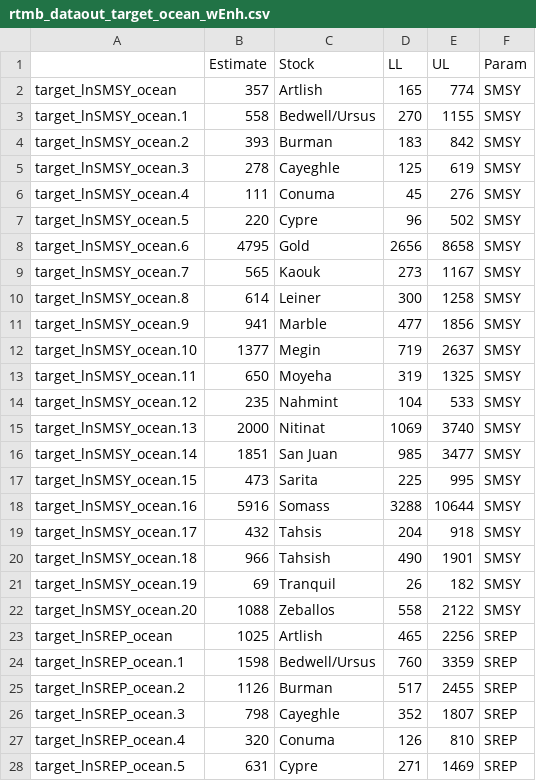
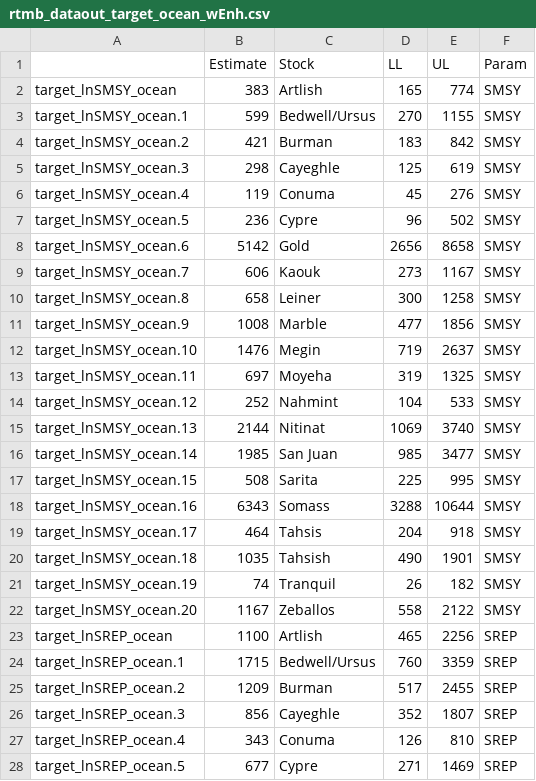
Before and after one commit to Pacific-salmon-assess/iwam-package, a CSV file: DataOut/rtmb_dataout_target_ocean_wEnh.csv, drawn as a sheet; only a part is shown; the diff covers the shown part only.

Commit message:
Updates for RTMB Models
CODE
Get_LRP_bs.R: Minor comment.
helperFunctions.R: MAJOR changes to PredInt function to predict() instead of as a manual sum of squares equation in order to avoid the NA result error where sumXYErr would be a negative value. REQUEST REVIEWAL/DOUBLECHECK. PredInt is responsible for creating the prediction intervals for bootstrapped values.
IWAM_comparisontesting.R: Removed lines. No effective changes.
IWAM_model.R: Added ability to change static priors via new term static_nusigma within function parameters. Minor and many comment changes and spacing for reading. Added ability to save logSigmaA to globale environment for checking.
IWAMrtmb_model.R: Minor comment changes.
IWAMsmax_RTMB_model.R: Minor comment changes.
IWAMsrep_RTMB_model.R: Minor comment additions from checking whether it runs and produces benchmarks. Added tmbstan code for running MCMC.
Liermann_RTMB_model.R: Added a new RTMB model dedicated for exactly replicating the Liermann 2011 model. The different from IWAMsrep_RTMB_model is the setup of the pars and references to them within the TMB function.
LoopedIWAMruns.R: Added script file for testing multiple distributions with several runs of the IWAM model. Not currently a looped script. Best used for point-wise comparisons of final benchmark estimates for different penalties.
PenaltyPlots.R: Changed axis and refined presented lines for the sigma in watershed area regression plots.
IWAM_Liermann.cpp: Commented out Penal terms for changing priors. And commented out Second normal penalty and Static inputs for sigma delta and sigma nu.
IWAM_static.cpp: Added a new file with the Liermann model but without the ability to change priors - this is for preset penalties.

DATAOUT
rtmb_dataout_target_ocean_wEnh.csv: New run outputs.

```diff
--- a/DataOut/rtmb_dataout_target_ocean_wEnh.csv
+++ b/DataOut/rtmb_dataout_target_ocean_wEnh.csv
@@ -1,28 +1,28 @@
 "","Estimate","Stock","LL","UL","Param"
-"target_lnSMSY_ocean",357,"Artlish",165,774,"SMSY"
-"target_lnSMSY_ocean.1",558,"Bedwell/Ursus",270,1155,"SMSY"
-"target_lnSMSY_ocean.2",393,"Burman",183,842,"SMSY"
-"target_lnSMSY_ocean.3",278,"Cayeghle",125,619,"SMSY"
-"target_lnSMSY_ocean.4",111,"Conuma",45,276,"SMSY"
-"target_lnSMSY_ocean.5",220,"Cypre",96,502,"SMSY"
-"target_lnSMSY_ocean.6",4795,"Gold",2656,8658,"SMSY"
-"target_lnSMSY_ocean.7",565,"Kaouk",273,1167,"SMSY"
-"target_lnSMSY_ocean.8",614,"Leiner",300,1258,"SMSY"
-"target_lnSMSY_ocean.9",941,"Marble",477,1856,"SMSY"
-"target_lnSMSY_ocean.10",1377,"Megin",719,2637,"SMSY"
-"target_lnSMSY_ocean.11",650,"Moyeha",319,1325,"SMSY"
-"target_lnSMSY_ocean.12",235,"Nahmint",104,533,"SMSY"
-"target_lnSMSY_ocean.13",2000,"Nitinat",1069,3740,"SMSY"
-"target_lnSMSY_ocean.14",1851,"San Juan",985,3477,"SMSY"
-"target_lnSMSY_ocean.15",473,"Sarita",225,995,"SMSY"
-"target_lnSMSY_ocean.16",5916,"Somass",3288,10644,"SMSY"
-"target_lnSMSY_ocean.17",432,"Tahsis",204,918,"SMSY"
-"target_lnSMSY_ocean.18",966,"Tahsish",490,1901,"SMSY"
-"target_lnSMSY_ocean.19",69,"Tranquil",26,182,"SMSY"
-"target_lnSMSY_ocean.20",1088,"Zeballos",558,2122,"SMSY"
-"target_lnSREP_ocean",1025,"Artlish",465,2256,"SREP"
-"target_lnSREP_ocean.1",1598,"Bedwell/Ursus",760,3359,"SREP"
-"target_lnSREP_ocean.2",1126,"Burman",517,2455,"SREP"
-"target_lnSREP_ocean.3",798,"Cayeghle",352,1807,"SREP"
-"target_lnSREP_ocean.4",320,"Conuma",126,810,"SREP"
-"target_lnSREP_ocean.5",631,"Cypre",271,1469,"SREP"
+"target_lnSMSY_ocean",383,"Artlish",165,774,"SMSY"
+"target_lnSMSY_ocean.1",599,"Bedwell/Ursus",270,1155,"SMSY"
+"target_lnSMSY_ocean.2",421,"Burman",183,842,"SMSY"
+"target_lnSMSY_ocean.3",298,"Cayeghle",125,619,"SMSY"
+"target_lnSMSY_ocean.4",119,"Conuma",45,276,"SMSY"
+"target_lnSMSY_ocean.5",236,"Cypre",96,502,"SMSY"
+"target_lnSMSY_ocean.6",5142,"Gold",2656,8658,"SMSY"
+"target_lnSMSY_ocean.7",606,"Kaouk",273,1167,"SMSY"
+"target_lnSMSY_ocean.8",658,"Leiner",300,1258,"SMSY"
+"target_lnSMSY_ocean.9",1008,"Marble",477,1856,"SMSY"
+"target_lnSMSY_ocean.10",1476,"Megin",719,2637,"SMSY"
+"target_lnSMSY_ocean.11",697,"Moyeha",319,1325,"SMSY"
+"target_lnSMSY_ocean.12",252,"Nahmint",104,533,"SMSY"
+"target_lnSMSY_ocean.13",2144,"Nitinat",1069,3740,"SMSY"
+"target_lnSMSY_ocean.14",1985,"San Juan",985,3477,"SMSY"
+"target_lnSMSY_ocean.15",508,"Sarita",225,995,"SMSY"
+"target_lnSMSY_ocean.16",6343,"Somass",3288,10644,"SMSY"
+"target_lnSMSY_ocean.17",464,"Tahsis",204,918,"SMSY"
+"target_lnSMSY_ocean.18",1035,"Tahsish",490,1901,"SMSY"
+"target_lnSMSY_ocean.19",74,"Tranquil",26,182,"SMSY"
+"target_lnSMSY_ocean.20",1167,"Zeballos",558,2122,"SMSY"
+"target_lnSREP_ocean",1100,"Artlish",465,2256,"SREP"
+"target_lnSREP_ocean.1",1715,"Bedwell/Ursus",760,3359,"SREP"
+"target_lnSREP_ocean.2",1209,"Burman",517,2455,"SREP"
+"target_lnSREP_ocean.3",856,"Cayeghle",352,1807,"SREP"
+"target_lnSREP_ocean.4",343,"Conuma",126,810,"SREP"
+"target_lnSREP_ocean.5",677,"Cypre",271,1469,"SREP"
```
Also changed, not shown: 15 edited cells elsewhere in this file, 17 other files.
